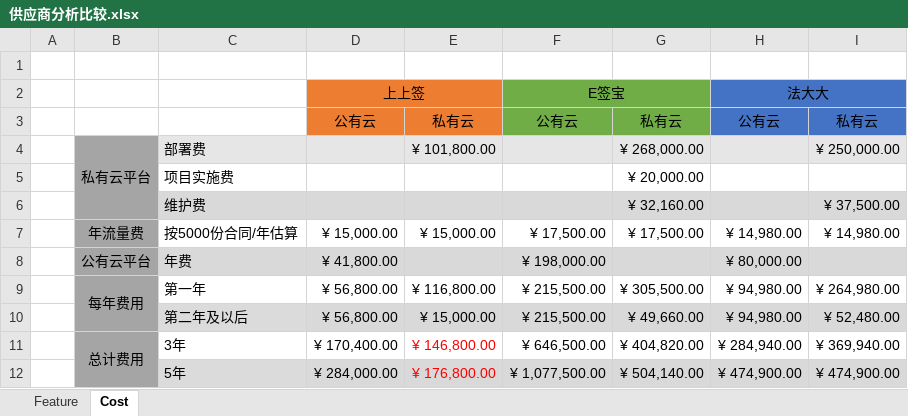
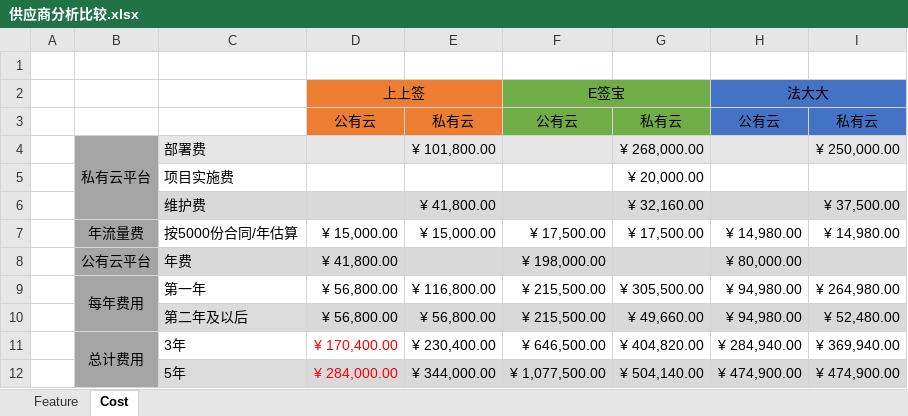
Before and after one commit to dellexquan/transfer, an Excel workbook: 电签系统评估/供应商分析比较.xlsx, sheet Cost, drawn as a sheet; values as stored, in another font and other column widths than the file's, no borders; the diff names each change by its address in the sheet, - before the commit and + after, or states it on an @@ line.

```diff
--- a/电签系统评估/供应商分析比较.xlsx (sheet Cost)
+++ b/电签系统评估/供应商分析比较.xlsx (sheet Cost)
-E6: (empty)
+E6: ¥ 41,800.00
-E10: ¥ 15,000.00
+E10: ¥ 56,800.00
-D11:D12 text colour: black
+D11:D12 text colour: #FF0000
-E11: ¥ 146,800.00
+E11: ¥ 230,400.00
-E11:E12 text colour: #FF0000
+E11:E12 text colour: black
-E12: ¥ 176,800.00
+E12: ¥ 344,000.00
```
Also changed, not shown: 1 other file.
